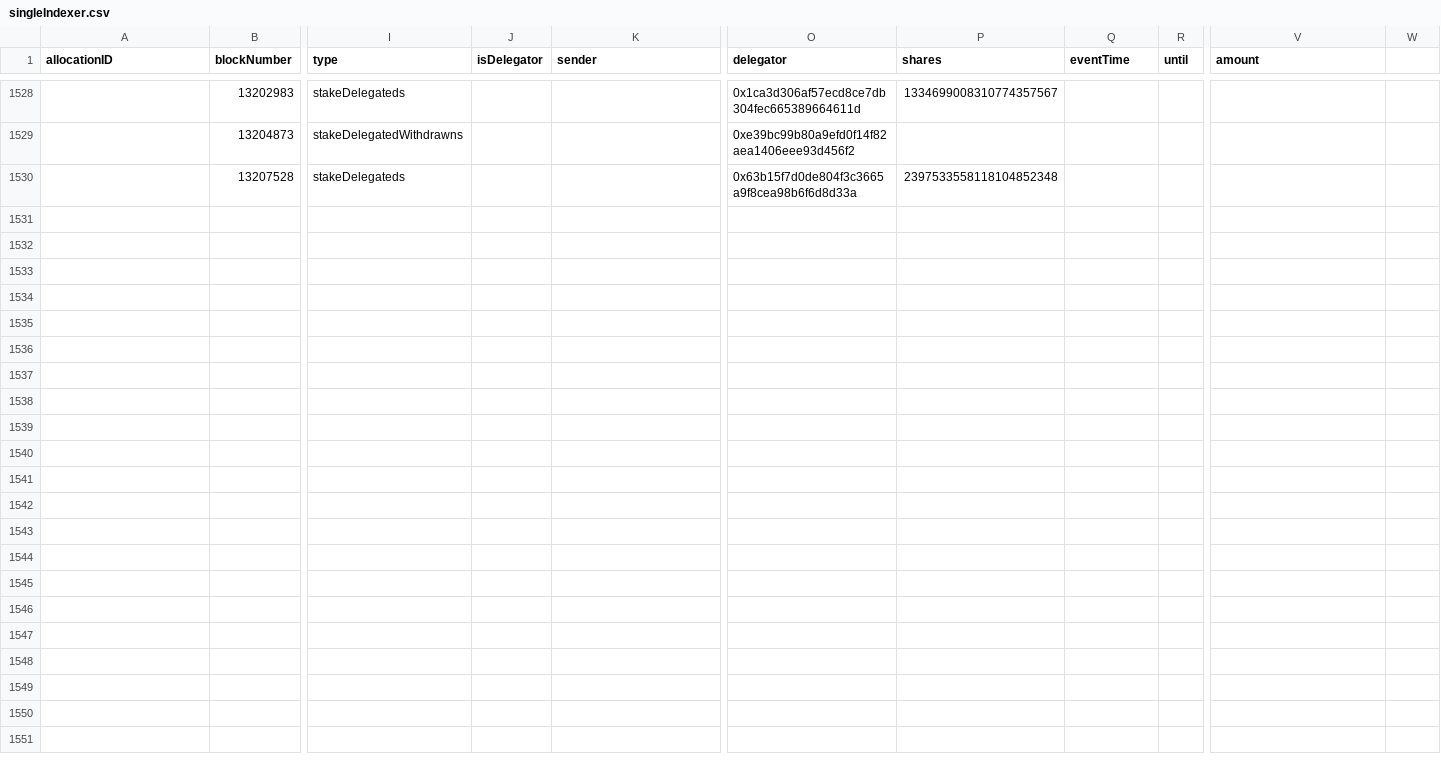
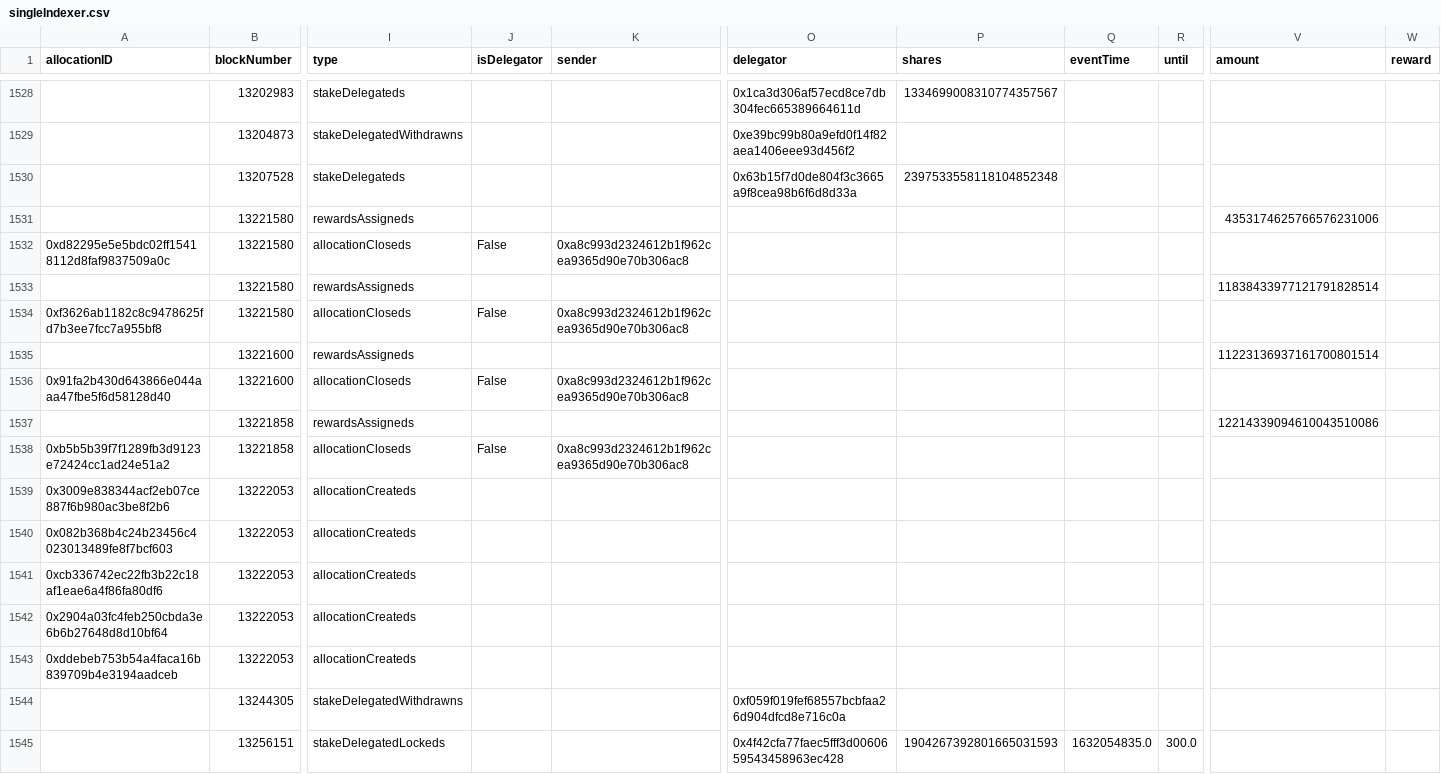
Before and after one commit to BlockScience/TheGraph, a CSV file: another_indexer/single_indexer/singleIndexer.csv, drawn as a sheet; only a part is shown, gaps mark what is left out; rows hold the shown columns only; the diff names each change by its address in the sheet, - before the commit and + after, or states it on an @@ line.

```diff
--- a/another_indexer/single_indexer/singleIndexer.csv
+++ b/another_indexer/single_indexer/singleIndexer.csv
-W1: (empty)
+W1: reward
+row 1531:  | 13221580 | rewardsAssigneds |  |  |  |  |  |  | 4353174625766576231006
+row 1532: 0xd82295e5e5bdc02ff15418112d8faf9837509a0c | 13221580 | allocationCloseds | False | 0xa8c993d2324612b1f962cea9365d90e70b306ac8
+row 1533:  | 13221580 | rewardsAssigneds |  |  |  |  |  |  | 11838433977121791828514
+row 1534: 0xf3626ab1182c8c9478625fd7b3ee7fcc7a955bf8 | 13221580 | allocationCloseds | False | 0xa8c993d2324612b1f962cea9365d90e70b306ac8
+row 1535:  | 13221600 | rewardsAssigneds |  |  |  |  |  |  | 11223136937161700801514
+row 1536: 0x91fa2b430d643866e044aaa47fbe5f6d58128d40 | 13221600 | allocationCloseds | False | 0xa8c993d2324612b1f962cea9365d90e70b306ac8
+row 1537:  | 13221858 | rewardsAssigneds |  |  |  |  |  |  | 12214339094610043510086
+row 1538: 0xb5b5b39f7f1289fb3d9123e72424cc1ad24e51a2 | 13221858 | allocationCloseds | False | 0xa8c993d2324612b1f962cea9365d90e70b306ac8
+row 1539: 0x3009e838344acf2eb07ce887f6b980ac3be8f2b6 | 13222053 | allocationCreateds
+row 1540: 0x082b368b4c24b23456c4023013489fe8f7bcf603 | 13222053 | allocationCreateds
+row 1541: 0xcb336742ec22fb3b22c18af1eae6a4f86fa80df6 | 13222053 | allocationCreateds
+row 1542: 0x2904a03fc4feb250cbda3e6b6b27648d8d10bf64 | 13222053 | allocationCreateds
+row 1543: 0xddebeb753b54a4faca16b839709b4e3194aadceb | 13222053 | allocationCreateds
+row 1544:  | 13244305 | stakeDelegatedWithdrawns |  |  | 0xf059f019fef68557bcbfaa26d904dfcd8e716c0a
+row 1545:  | 13256151 | stakeDelegatedLockeds |  |  | 0x4f42cfa77faec5fff3d0060659543458963ec428 | 1904267392801665031593 | 1632054835.0 | 300.0
```
Also changed, not shown: another_indexer/all_events/delegationParametersUpdateds.csv, another_indexer/single_indexer/SIallocationCloseds.csv, 23 other files.
